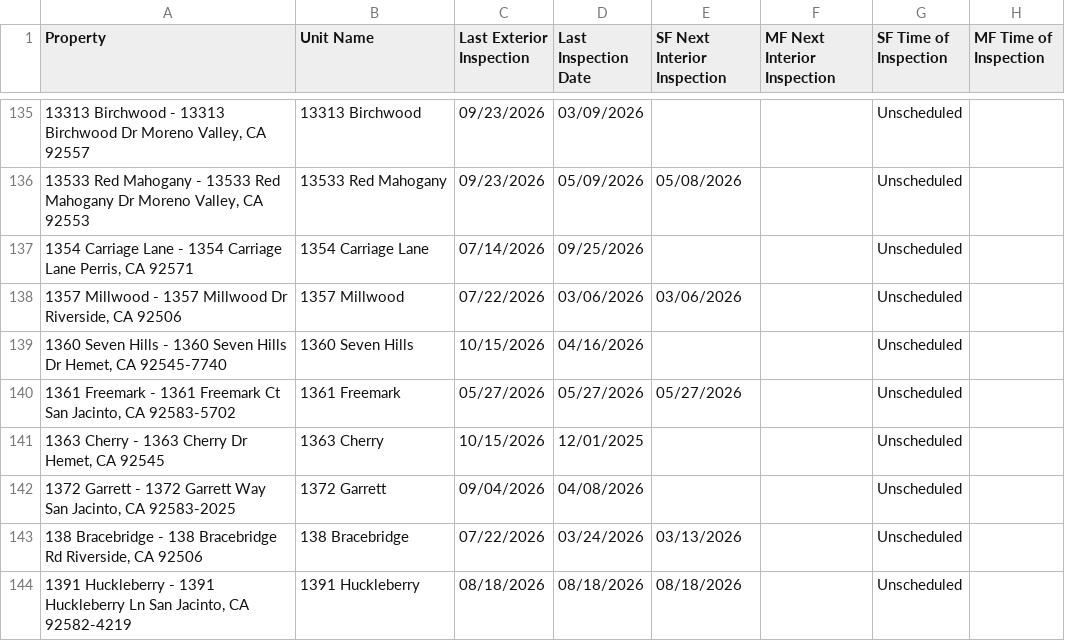
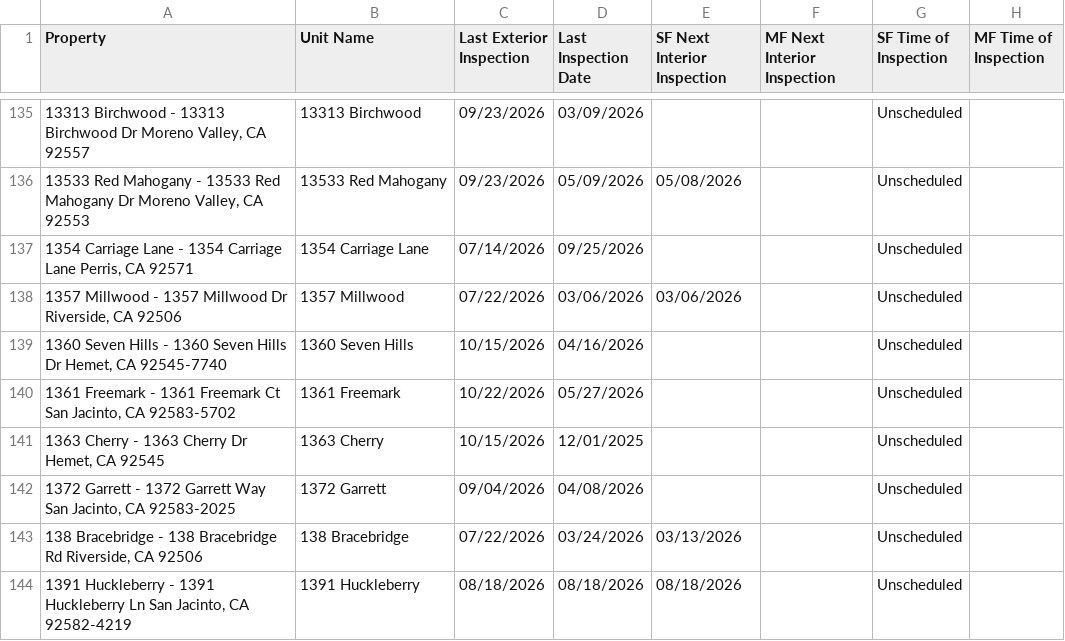
Before and after one commit to ryconn-pm/inspection-portal, a CSV file: data/report.csv, drawn as a sheet; only a part is shown, gaps mark what is left out; the diff covers the shown part only; the diff names each change by its address in the sheet, - before the commit and + after, or states it on an @@ line.

Commit message:
Auto-update inspection report

```diff
--- a/data/report.csv
+++ b/data/report.csv
-C140 (Last Exterior Inspection): 05/27/2026
+C140 (Last Exterior Inspection): 10/22/2026
-E140 (SF Next Interior Inspection): 05/27/2026
+E140 (SF Next Interior Inspection): (empty)
```
Also changed, not shown: 1 removed row and 14 edited cells elsewhere in this file.
